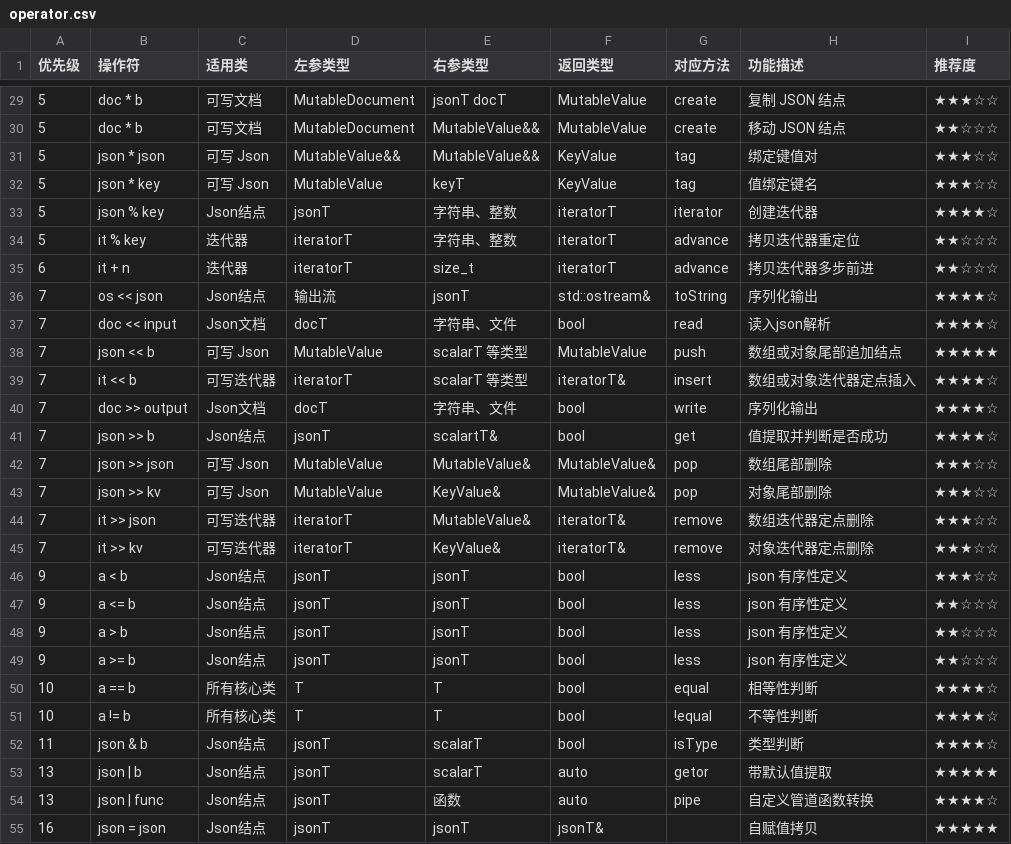
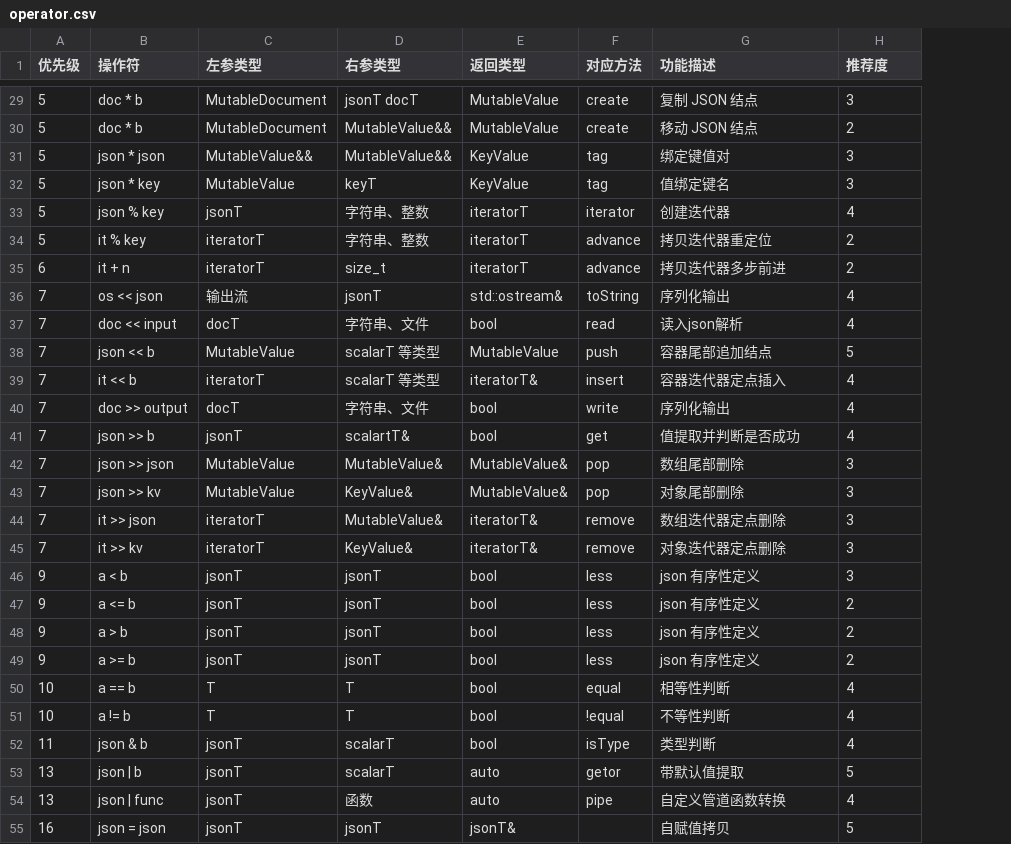
Before and after one commit to lymslive/xyjson, a CSV file: docs/operator.csv, drawn as a sheet; only a part is shown, gaps mark what is left out; removed rows and columns are numbered as before the commit, all else as after; the diff covers the shown part only; the diff names each change by its address in the sheet, - before the commit and + after, or states it on an @@ line.

```diff
--- a/docs/operator.csv
+++ b/docs/operator.csv
-column C (适用类), rows 29-55: 可写文档 | 可写文档 | 可写 Json | 可写 Json | Json结点 | 迭代器 | 迭代器 | Json结点 | Json文档 | 可写 Json | 可写迭代器 | Json文档 | Json结点 | 可写 Json | 可写 Json | 可写迭代器 | 可写迭代器 | Json结点 | Json结点 | Json结点 | Json结点 | 所有核心类 | 所有核心类 | Json结点 | Json结点 | Json结点 | Json结点
-H29 (推荐度): ★★★☆☆
+H29 (推荐度): 3
-H30 (推荐度): ★★☆☆☆
+H30 (推荐度): 2
-H31:H32 (推荐度): ★★★☆☆
+H31:H32 (推荐度): 3
-H33 (推荐度): ★★★★☆
+H33 (推荐度): 4
-H34:H35 (推荐度): ★★☆☆☆
+H34:H35 (推荐度): 2
-H36:H37 (推荐度): ★★★★☆
+H36:H37 (推荐度): 4
-G38 (功能描述): 数组或对象尾部追加结点
+G38 (功能描述): 容器尾部追加结点
-H38 (推荐度): ★★★★★
+H38 (推荐度): 5
-G39 (功能描述): 数组或对象迭代器定点插入
+G39 (功能描述): 容器迭代器定点插入
-H39:H41 (推荐度): ★★★★☆
+H39:H41 (推荐度): 4
-H42:H46 (推荐度): ★★★☆☆
+H42:H46 (推荐度): 3
-H47:H49 (推荐度): ★★☆☆☆
+H47:H49 (推荐度): 2
-H50:H52 (推荐度): ★★★★☆
+H50:H52 (推荐度): 4
-H53 (推荐度): ★★★★★
+H53 (推荐度): 5
-H54 (推荐度): ★★★★☆
+H54 (推荐度): 4
-H55 (推荐度): ★★★★★
+H55 (推荐度): 5
```
Also changed, not shown: 40 edited cells elsewhere in this file, 1 other file.
